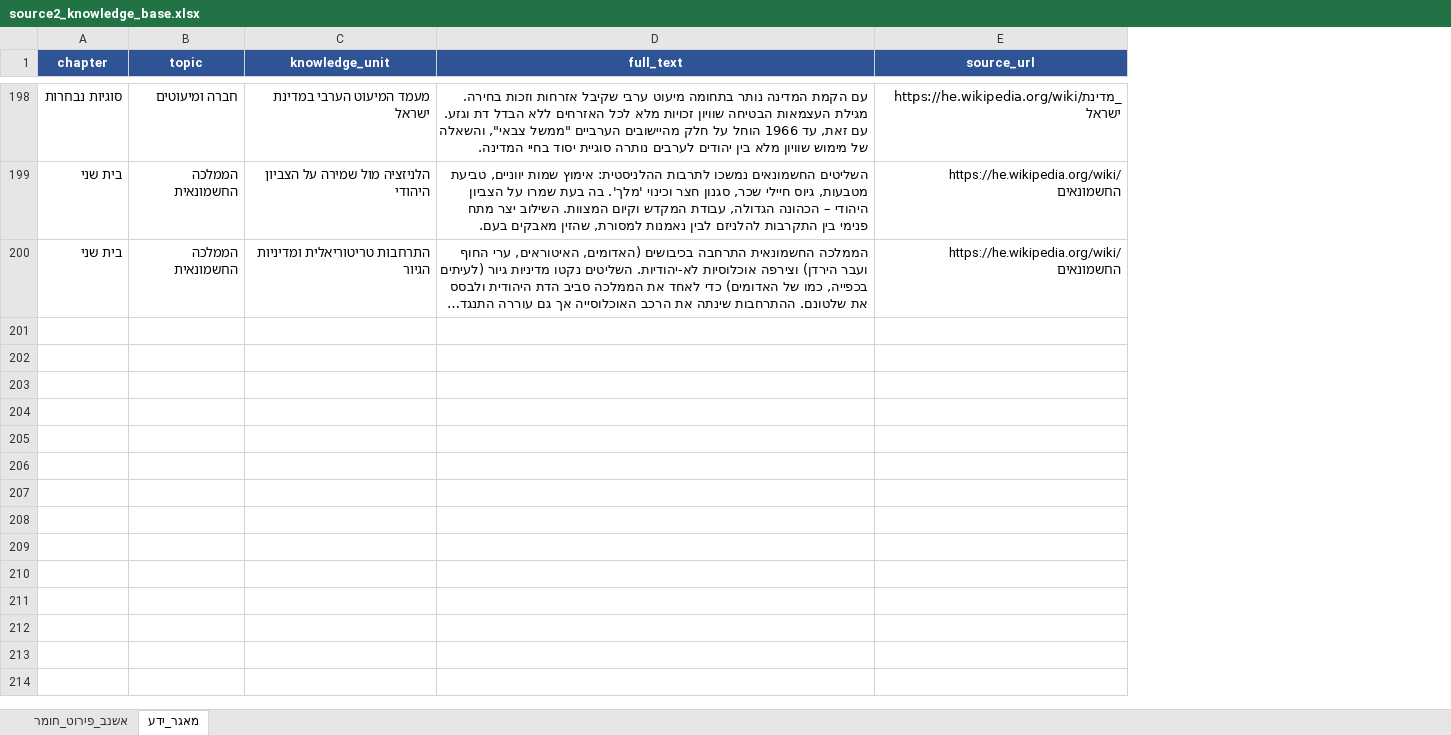
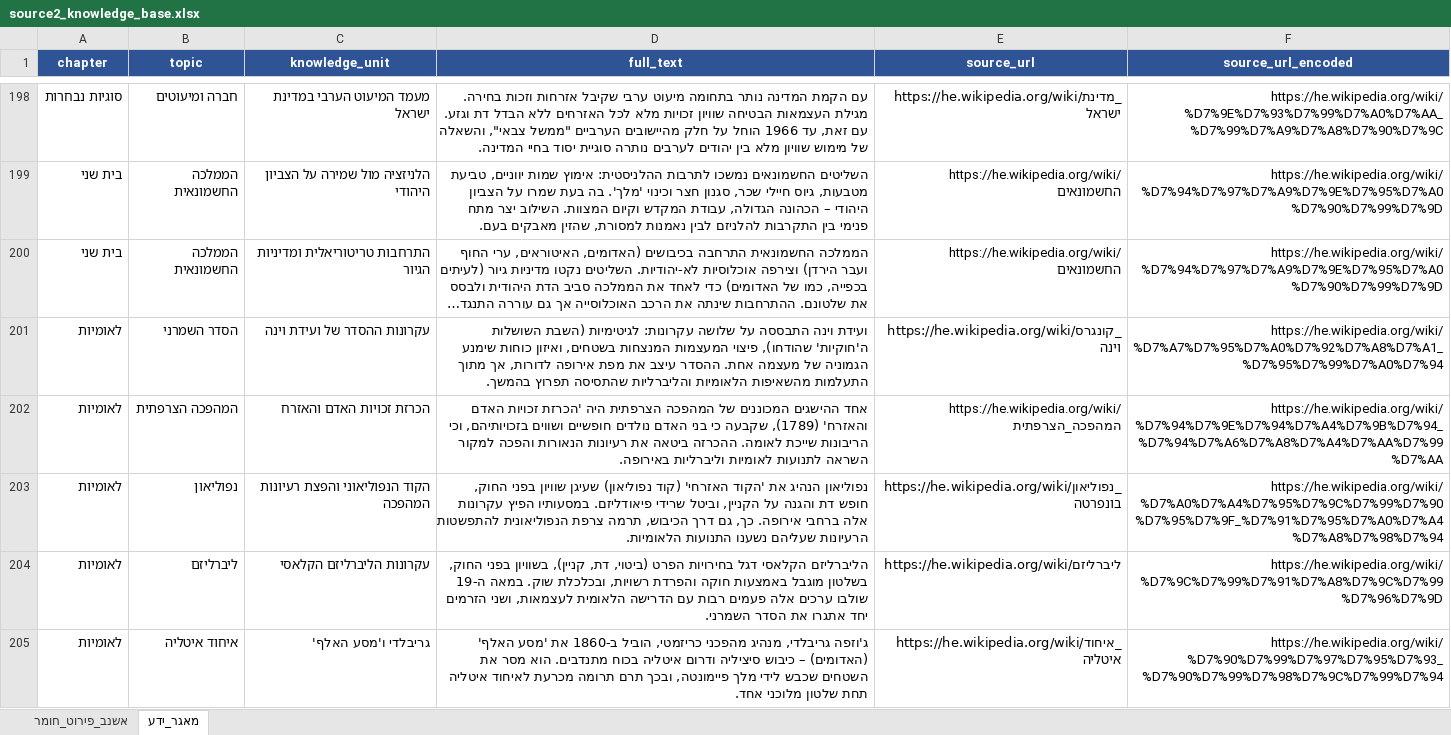
Before and after one commit to nelad1997/Modern-AI-Agents, an Excel workbook: data/history_agent/source2_knowledge_base.xlsx, sheet מאגר_ידע, drawn as a sheet; only a part is shown, gaps mark what is left out; long unchanged cells end in …; values as stored, in another font and other column widths than the file's, no borders; the diff covers the shown part only; the diff names each change by its address in the sheet, - before the commit and + after, or states it on an @@ line.

```diff
--- a/data/history_agent/source2_knowledge_base.xlsx (sheet מאגר_ידע)
+++ b/data/history_agent/source2_knowledge_base.xlsx (sheet מאגר_ידע)
+column F (source_url_encoded), rows 198-200: https://he.wikipedia.org/wiki/%D7%9E%D7%93%D7%99%D7%A0%D7%AA_%D7%99%D7%A9%D7%A8%D7%90%D7%9C | https://he.wikipedia.org/wiki/%D7%94%D7%97%D7%A9%D7%9E%D7%95%D7%A0%D7%90%D7%99%D7%9D | https://he.wikipedia.org/wiki/%D7%94%D7%97%D7%A9%D7%9E%D7%95%D7%A0%D7%90%D7%99%D7%9D
+row 201: לאומיות | הסדר השמרני | עקרונות ההסדר של ועידת וינה | ועידת וינה התבססה על שלושה עקרונות: לגיטימיות (השבת השושלות ה'חוקיות' שהודחו), פיצוי המעצמות המנצחות בשטחים, ואיזון כוחות שימנע הגמוניה של מעצמה אחת. ההסדר עיצב את מפת אירופה לדורות, אך מתוך התעלמות מהשאיפות הלאומיות והליברליות שהתסיסה תפרוץ בהמשך. | https://he.wikipedia.org/wiki/קונגרס_וינה | https://he.wikipedia.org/wiki/%D7%A7%D7%95%D7%A0%D7%92%D7%A8%D7%A1_%D7%95%D7%99%D7%A0%D7%94
+row 202: לאומיות | המהפכה הצרפתית | הכרזת זכויות האדם והאזרח | אחד ההישגים המכוננים של המהפכה הצרפתית היה 'הכרזת זכויות האדם והאזרח' (1789), שקבעה כי בני האדם נולדים חופשיים ושווים בזכויותיהם, וכי הריבונות שייכת לאומה. ההכרזה ביטאה את רעיונות הנאורות והפכה למקור השראה לתנועות לאומיות וליברליות באירופה. | https://he.wikipedia.org/wiki/המהפכה_הצרפתית | https://he.wikipedia.org/wiki/%D7%94%D7%9E%D7%94%D7%A4%D7%9B%D7%94_%D7%94%D7%A6%D7%A8%D7%A4%D7%AA%D7%99%D7%AA
+row 203: לאומיות | נפוליאון | הקוד הנפוליאוני והפצת רעיונות המהפכה | נפוליאון הנהיג את 'הקוד האזרחי' (קוד נפוליאון) שעיגן שוויון בפני החוק, חופש דת והגנה על הקניין, וביטל שרידי פיאודליזם. במסעותיו הפיץ עקרונות אלה ברחבי אירופה. כך, גם דרך הכיבוש, תרמה צרפת הנפוליאונית להתפשטות הרעיונות שעליהם נשענו התנועות הלאומיות. | https://he.wikipedia.org/wiki/נפוליאון_בונפרטה | https://he.wikipedia.org/wiki/%D7%A0%D7%A4%D7%95%D7%9C%D7%99%D7%90%D7%95%D7%9F_%D7%91%D7%95%D7%A0%D7%A4%D7%A8%D7%98%D7%94
+row 204: לאומיות | ליברליזם | עקרונות הליברליזם הקלאסי | הליברליזם הקלאסי דגל בחירויות הפרט (ביטוי, דת, קניין), בשוויון בפני החוק, בשלטון מוגבל באמצעות חוקה והפרדת רשויות, ובכלכלת שוק. במאה ה-19 שולבו ערכים אלה פעמים רבות עם הדרישה הלאומית לעצמאות, ושני הזרמים יחד אתגרו את הסדר השמרני. | https://he.wikipedia.org/wiki/ליברליזם | https://he.wikipedia.org/wiki/%D7%9C%D7%99%D7%91%D7%A8%D7%9C%D7%99%D7%96%D7%9D
+row 205: לאומיות | איחוד איטליה | גריבלדי ו'מסע האלף' | ג'וזפה גריבלדי, מנהיג מהפכני כריזמטי, הוביל ב-1860 את 'מסע האלף' (האדומים) – כיבוש סיציליה ודרום איטליה בכוח מתנדבים. הוא מסר את השטחים שכבש לידי מלך פיימונטה, ובכך תרם תרומה מכרעת לאיחוד איטליה תחת שלטון מלוכני אחד. | https://he.wikipedia.org/wiki/איחוד_איטליה | https://he.wikipedia.org/wiki/%D7%90%D7%99%D7%97%D7%95%D7%93_%D7%90%D7%99%D7%98%D7%9C%D7%99%D7%94
```
Also changed, not shown: 98 added rows and 15 edited cells elsewhere in this sheet, data/history_agent/history_bagrut_master.xlsx, data/history_agent/source1_marking_schemes.xlsx, 8 other files.
